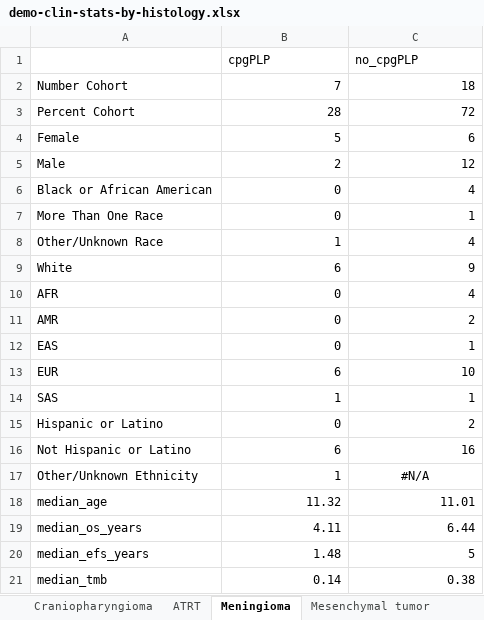
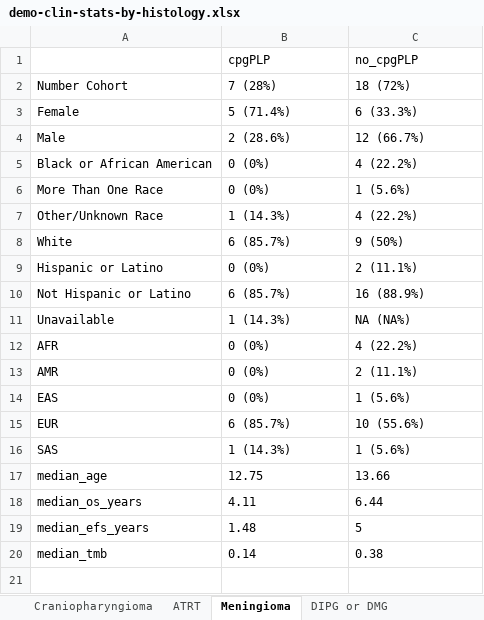
Before and after one commit to diskin-lab-chop/pbta-germline-somatic, an Excel workbook: analyses/demo-clin-stats/results/demo-clin-stats-by-histology.xlsx, sheet Meningioma, drawn as a sheet; values as stored, in another font and other column widths than the file's, no borders; removed rows and columns are numbered as before the commit, all else as after; the diff names each change by its address in the sheet, - before the commit and + after, or states it on an @@ line.

```diff
--- a/analyses/demo-clin-stats/results/demo-clin-stats-by-histology.xlsx (sheet Meningioma)
+++ b/analyses/demo-clin-stats/results/demo-clin-stats-by-histology.xlsx (sheet Meningioma)
-B2 (cpgPLP): 7
+B2 (cpgPLP): 7 (28%)
-C2 (no_cpgPLP): 18
+C2 (no_cpgPLP): 18 (72%)
-row 3: Percent Cohort | 28 | 72
-B3 (cpgPLP): 5
+B3 (cpgPLP): 5 (71.4%)
-C3 (no_cpgPLP): 6
+C3 (no_cpgPLP): 6 (33.3%)
-B4 (cpgPLP): 2
+B4 (cpgPLP): 2 (28.6%)
-C4 (no_cpgPLP): 12
+C4 (no_cpgPLP): 12 (66.7%)
-B5:B6 (cpgPLP): 0
+B5:B6 (cpgPLP): 0 (0%)
-C5 (no_cpgPLP): 4
+C5 (no_cpgPLP): 4 (22.2%)
-C6 (no_cpgPLP): 1
+C6 (no_cpgPLP): 1 (5.6%)
-B7 (cpgPLP): 1
+B7 (cpgPLP): 1 (14.3%)
-C7 (no_cpgPLP): 4
+C7 (no_cpgPLP): 4 (22.2%)
-B8 (cpgPLP): 6
+B8 (cpgPLP): 6 (85.7%)
-C8 (no_cpgPLP): 9
+C8 (no_cpgPLP): 9 (50%)
+row 9: Hispanic or Latino | 0 (0%) | 2 (11.1%)
+row 10: Not Hispanic or Latino | 6 (85.7%) | 16 (88.9%)
+row 11: Unavailable | 1 (14.3%) | NA (NA%)
-B12:B14 (cpgPLP): 0
+B12:B14 (cpgPLP): 0 (0%)
-C12 (no_cpgPLP): 4
+C12 (no_cpgPLP): 4 (22.2%)
-C13 (no_cpgPLP): 2
+C13 (no_cpgPLP): 2 (11.1%)
-C14 (no_cpgPLP): 1
+C14 (no_cpgPLP): 1 (5.6%)
-B15 (cpgPLP): 6
+B15 (cpgPLP): 6 (85.7%)
-C15 (no_cpgPLP): 10
+C15 (no_cpgPLP): 10 (55.6%)
-B16 (cpgPLP): 1
+B16 (cpgPLP): 1 (14.3%)
-C16 (no_cpgPLP): 1
+C16 (no_cpgPLP): 1 (5.6%)
-row 15: Hispanic or Latino | 0 | 2
-row 16: Not Hispanic or Latino | 6 | 16
-row 17: Other/Unknown Ethnicity | 1 | #N/A
-B17 (cpgPLP): 11.32
+B17 (cpgPLP): 12.75
-C17 (no_cpgPLP): 11.01
+C17 (no_cpgPLP): 13.66
-B18:C20 alignment: right
+B18:C20 alignment: left
```
Also changed, not shown: sheet DIPG or DMG, sheet Other high-grade glioma, sheet Low-grade glioma, sheet Ependymoma, sheet Medulloblastoma, sheet Mixed neuronal-glial tumor, 9 more sheets, other sheet tabs, analyses/demo-clin-stats/results/demo-clin-pvalues-by-histology.xlsx, 4 other files.
